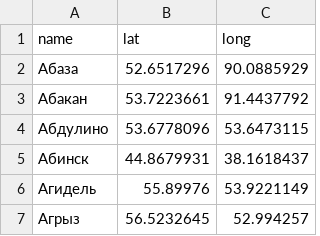
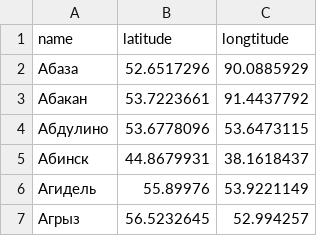
Before and after one commit to sokoloff-rv/94214-task-force-2, a CSV file: data/cities.csv, drawn as a sheet; only a part is shown.

```diff
--- a/data/cities.csv
+++ b/data/cities.csv
@@ -1,2 +1,2 @@
-name,lat,long
+name,latitude,longtitude
 Абаза,52.6517296,90.0885929
```
Also changed, not shown: 5 other files.
